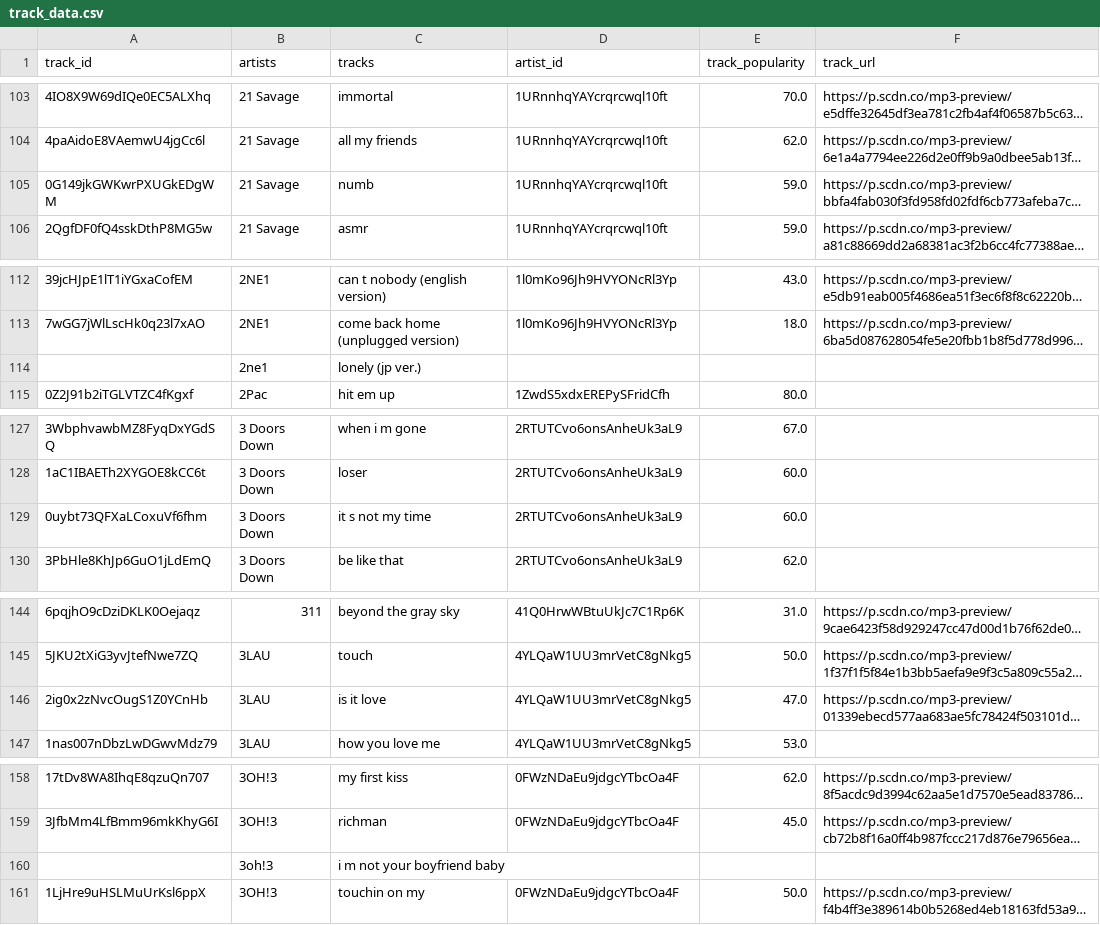
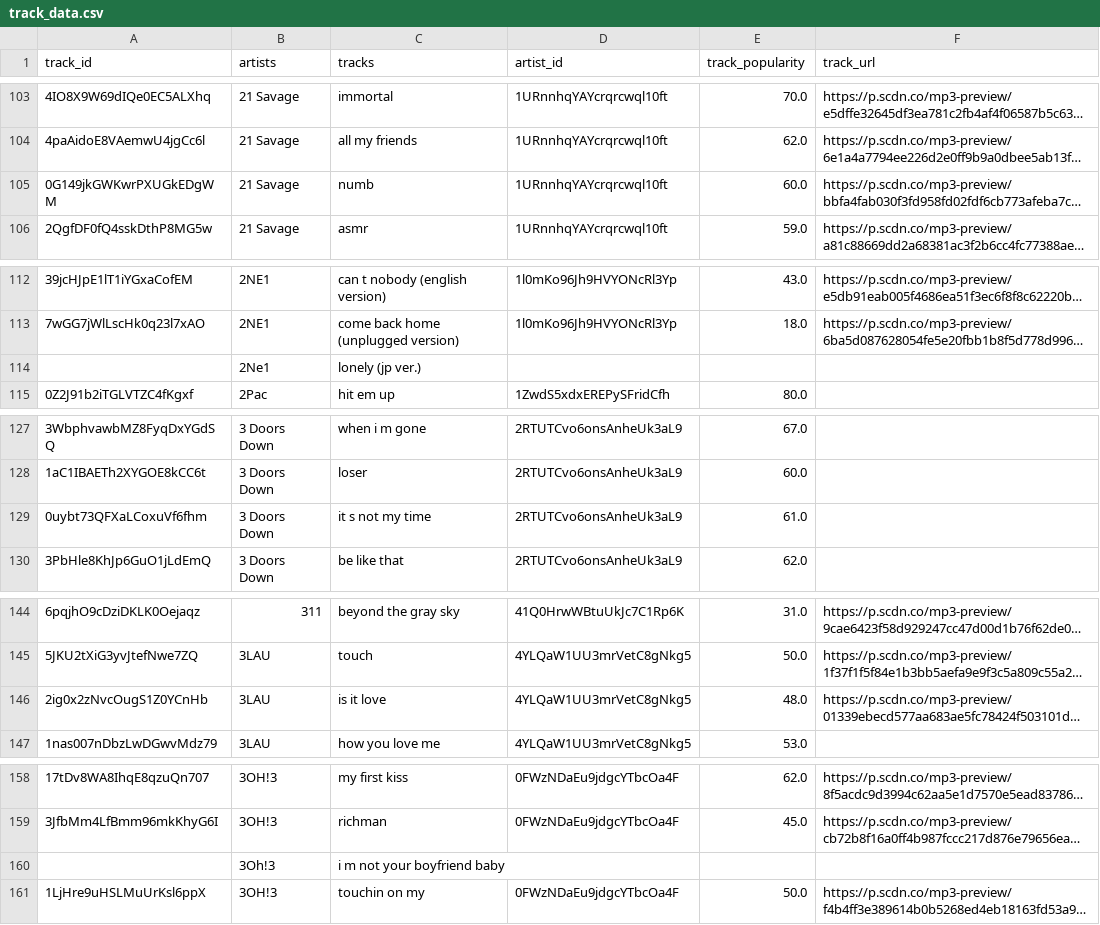
Before and after one commit to yash-td/Dataset_Creation, a CSV file: track_data.csv, drawn as a sheet; only a part is shown, gaps mark what is left out; long unchanged cells end in …; the diff covers the shown part only; the diff names each change by its address in the sheet, - before the commit and + after, or states it on an @@ line.

```diff
--- a/track_data.csv
+++ b/track_data.csv
-E105 (track_popularity): 59.0
+E105 (track_popularity): 60.0
-B114 (artists): 2ne1
+B114 (artists): 2Ne1
-E129 (track_popularity): 60.0
+E129 (track_popularity): 61.0
-E146 (track_popularity): 47.0
+E146 (track_popularity): 48.0
-B160 (artists): 3oh!3
+B160 (artists): 3Oh!3
```
Also changed, not shown: 24 edited cells elsewhere in this file, 4 other files.
